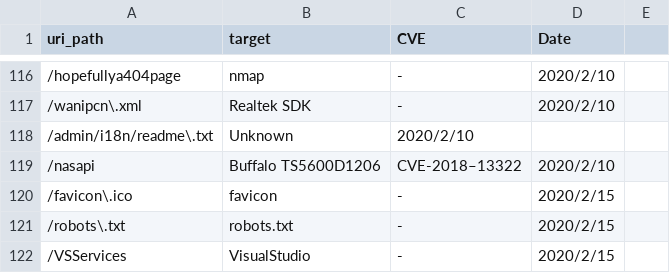
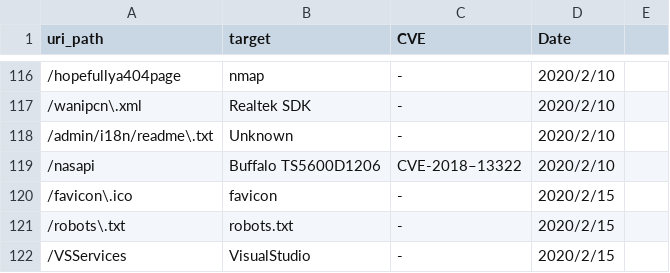
Before and after one commit to sec-chick/Workerbee, a CSV file: uri_path/uri_path.csv, drawn as a sheet; only a part is shown, gaps mark what is left out; the diff names each change by its address in the sheet, - before the commit and + after, or states it on an @@ line.

Commit message:
Update uri_path.csv

```diff
--- a/uri_path/uri_path.csv
+++ b/uri_path/uri_path.csv
-C118 (CVE): 2020/2/10
+C118 (CVE): -
-D118 (Date): (empty)
+D118 (Date): 2020/2/10
```
